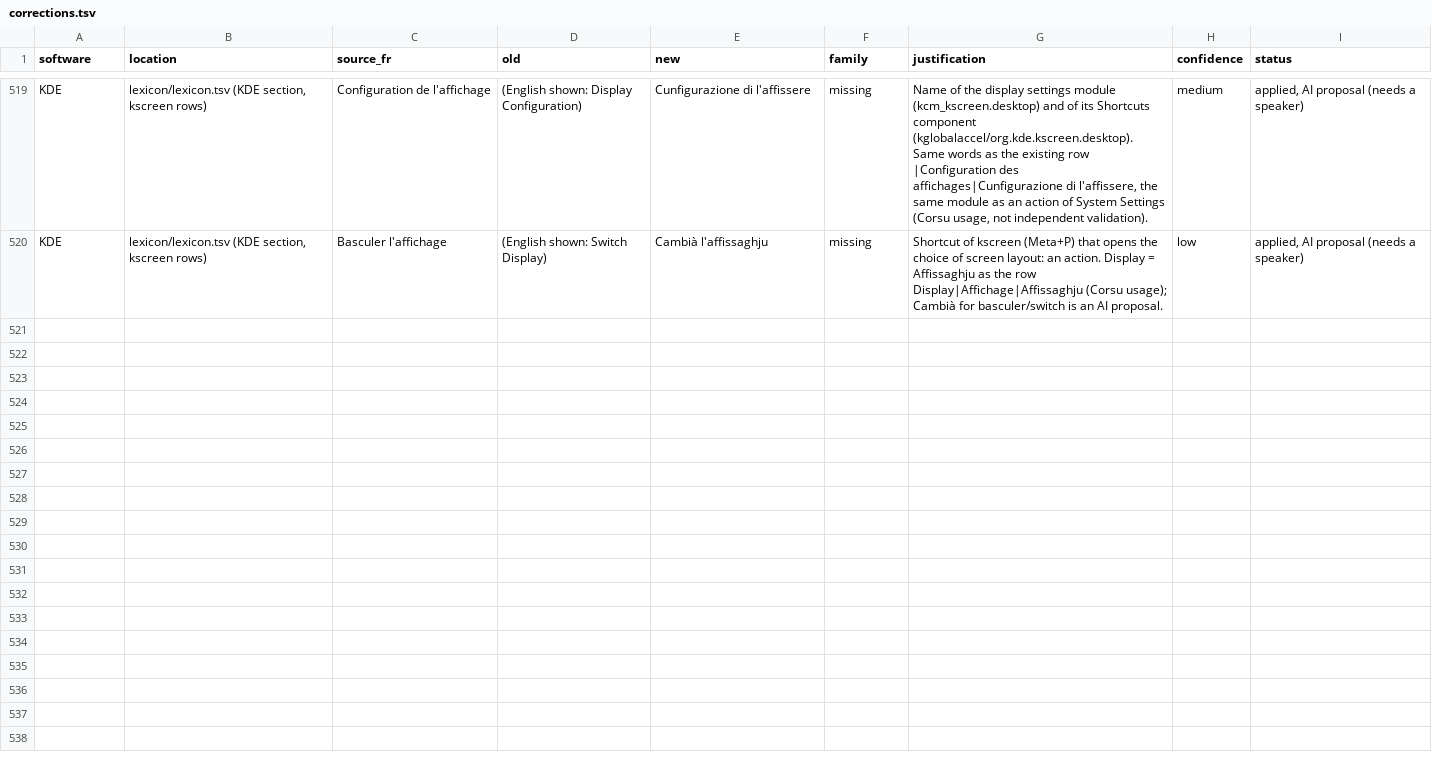
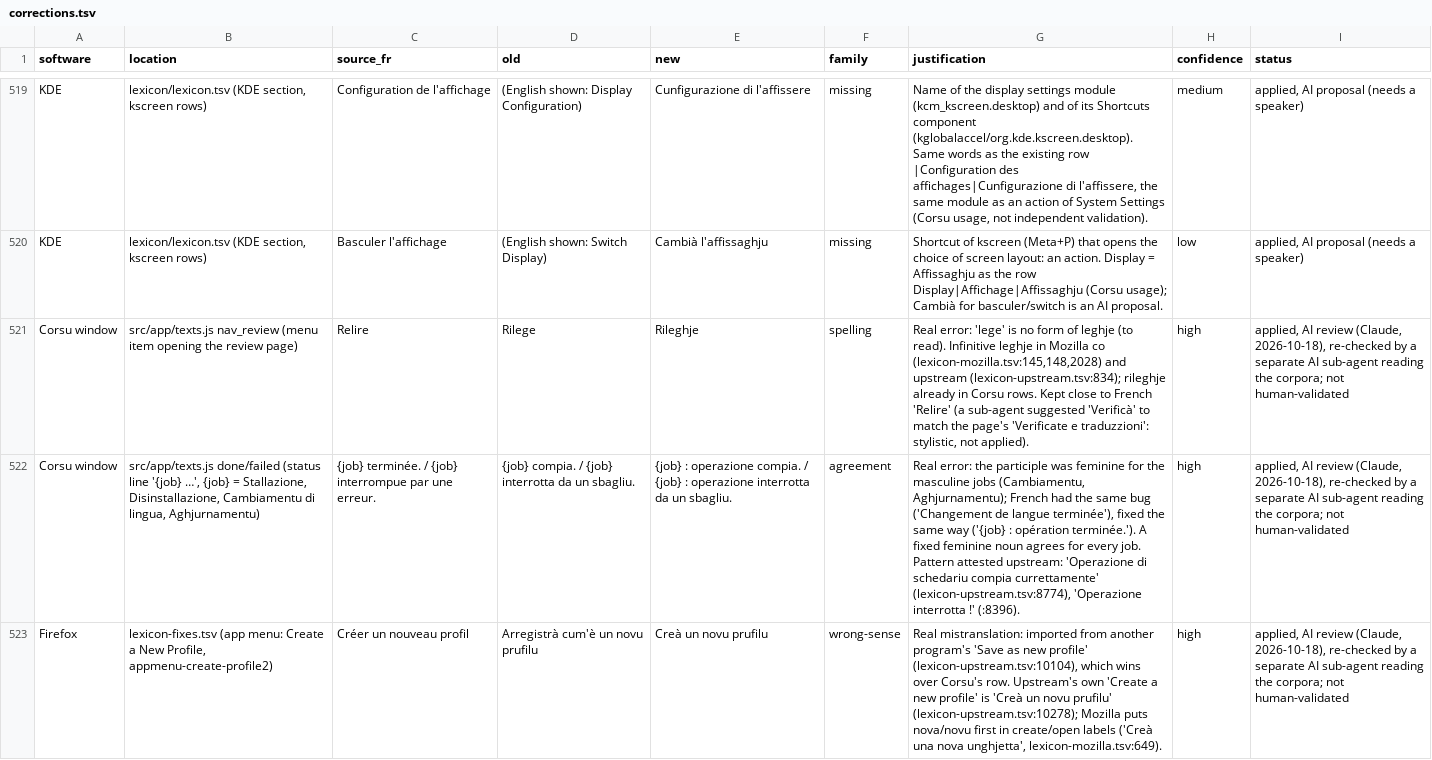
Before and after one commit to Platykalt/corsu, a TSV file: lexicon/corrections.tsv, drawn as a sheet; only a part is shown, gaps mark what is left out; the diff covers the shown part only; the diff names each change by its address in the sheet, - before the commit and + after, or states it on an @@ line.

```diff
--- a/lexicon/corrections.tsv
+++ b/lexicon/corrections.tsv
+row 521: Corsu window | src/app/texts.js nav_review (menu item opening the review page) | Relire | Rilege | Rileghje | spelling | Real error: 'lege' is no form of leghje (to read). Infinitive leghje in Mozilla co (lexicon-mozilla.tsv:145,148,2028) and upstream (lexicon-upstream.tsv:834); rileghje already in Corsu rows. Kept close to French 'Relire' (a sub-agent suggested 'Verificà' to match the page's 'Verificate e traduzzioni': stylistic, not applied). | high | applied, AI review (Claude, 2026-10-18), re-checked by a separate AI sub-agent reading the corpora; not human-validated
+row 522: Corsu window | src/app/texts.js done/failed (status line '{job} …', {job} = Stallazione, Disinstallazione, Cambiamentu di lingua, Aghjurnamentu) | {job} terminée. / {job} interrompue par une erreur. | {job} compia. / {job} interrotta da un sbagliu. | {job} : operazione compia. / {job} : operazione interrotta da un sbagliu. | agreement | Real error: the participle was feminine for the masculine jobs (Cambiamentu, Aghjurnamentu); French had the same bug ('Changement de langue terminée'), fixed the same way ('{job} : opération terminée.'). A fixed feminine noun agrees for every job. Pattern attested upstream: 'Operazione di schedariu compia currettamente' (lexicon-upstream.tsv:8774), 'Operazione interrotta !' (:8396). | high | applied, AI review (Claude, 2026-10-18), re-checked by a separate AI sub-agent reading the corpora; not human-validated
+row 523: Firefox | lexicon-fixes.tsv (app menu: Create a New Profile, appmenu-create-profile2) | Créer un nouveau profil | Arregistrà cum'è un novu prufilu | Creà un novu prufilu | wrong-sense | Real mistranslation: imported from another program's 'Save as new profile' (lexicon-upstream.tsv:10104), which wins over Corsu's row. Upstream's own 'Create a new profile' is 'Creà un novu prufilu' (lexicon-upstream.tsv:10278); Mozilla puts nova/novu first in create/open labels ('Creà una nova unghjetta', lexicon-mozilla.tsv:649). | high | applied, AI review (Claude, 2026-10-18), re-checked by a separate AI sub-agent reading the corpora; not human-validated
```
Also changed, not shown: 6 added rows elsewhere in this file, lexicon/lexicon-fixes.tsv, lexicon/review-discord-2026-10.tsv, 5 other files.
